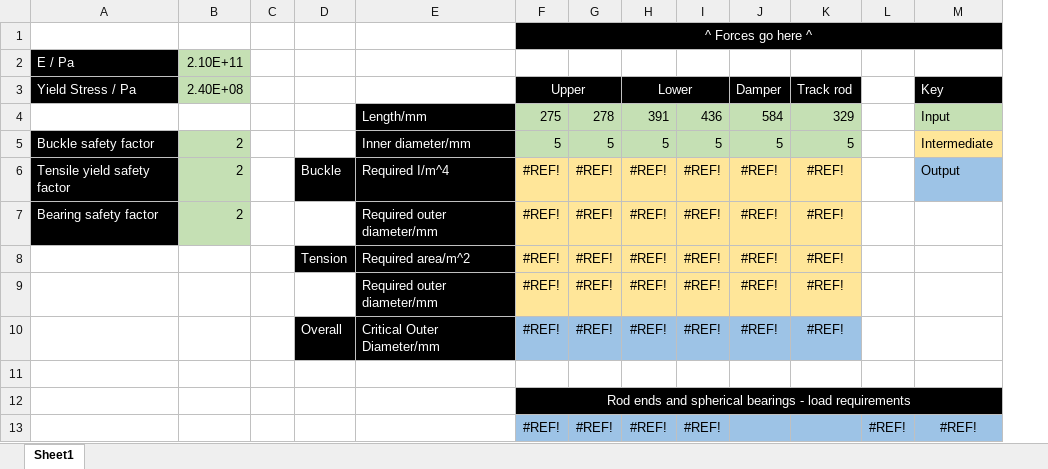
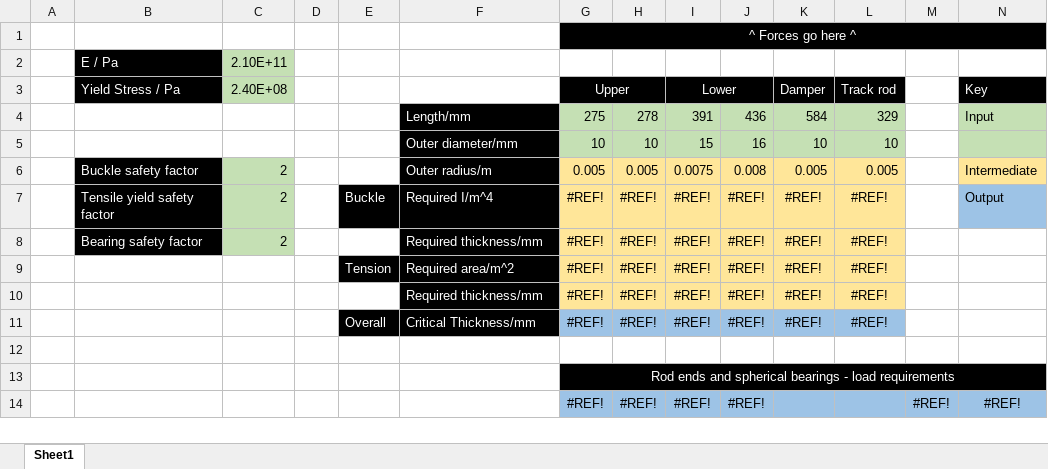
Before and after one commit to greenshields1/wishbone-forces, an Excel workbook: SizingBlock.xlsx, sheet Sheet1, drawn as a sheet; values as stored, in another font and other column widths than the file's, no borders; addresses are those after the commit; the diff names each change by its address in the sheet, - before the commit and + after, or states it on an @@ line.

```diff
--- a/SizingBlock.xlsx (sheet Sheet1)
+++ b/SizingBlock.xlsx (sheet Sheet1)
+column A, empty
+row 5:  |  |  |  |  | Outer diameter/mm | 10 | 10 | 15 | 16 | 10 | 10
-F6: Inner diameter/mm
+F6: Outer radius/m
-G6: 5
+G6: 0.005
-G6:L6 fill: #C5E0B4
+G6:L6 fill: #FFE699
-H6: 5
+H6: 0.005
-I6: 5
+I6: 0.0075
-J6: 5
+J6: 0.008
-K6: 5
+K6: 0.005
-L6: 5
+L6: 0.005
-F8: Required outer diameter/mm
+F8: Required thickness/mm
-F10: Required outer diameter/mm
+F10: Required thickness/mm
-F11: Critical Outer Diameter/mm
+F11: Critical Thickness/mm
```
Also changed, not shown: formulas that keep their value, FrontVD.xlsx, RearVD.xlsx, 3 other files.
